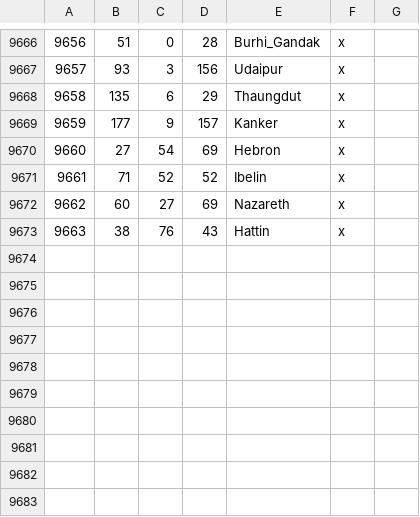
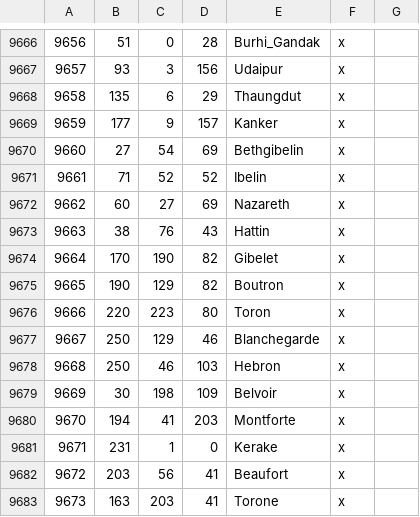
Before and after one commit to UberEpicZach/The-Kingdom-of-Heaven, a CSV file: map_data/definition.csv, drawn as a sheet; only a part is shown, gaps mark what is left out.

```diff
--- a/map_data/definition.csv
+++ b/map_data/definition.csv
@@ -9669,3 +9669,3 @@
 9659;177;9;157;Kanker;x;
-9660;27;54;69;Hebron;x;
+9660;27;54;69;Bethgibelin;x;
 9661;71;52;52;Ibelin;x;
@@ -9673 +9673,11 @@
 9663;38;76;43;Hattin;x;
+9664;170;190;82;Gibelet;x;
+9665;190;129;82;Boutron;x;
+9666;220;223;80;Toron;x;
+9667;250;129;46;Blanchegarde;x;
+9668;250;46;103;Hebron;x;
+9669;30;198;109;Belvoir;x;
+9670;194;41;203;Montforte;x;
+9671;231;1;0;Kerake;x;
+9672;203;56;41;Beaufort;x;
+9673;163;203;41;Torone;x;
```
Also changed, not shown: 1 other file.
